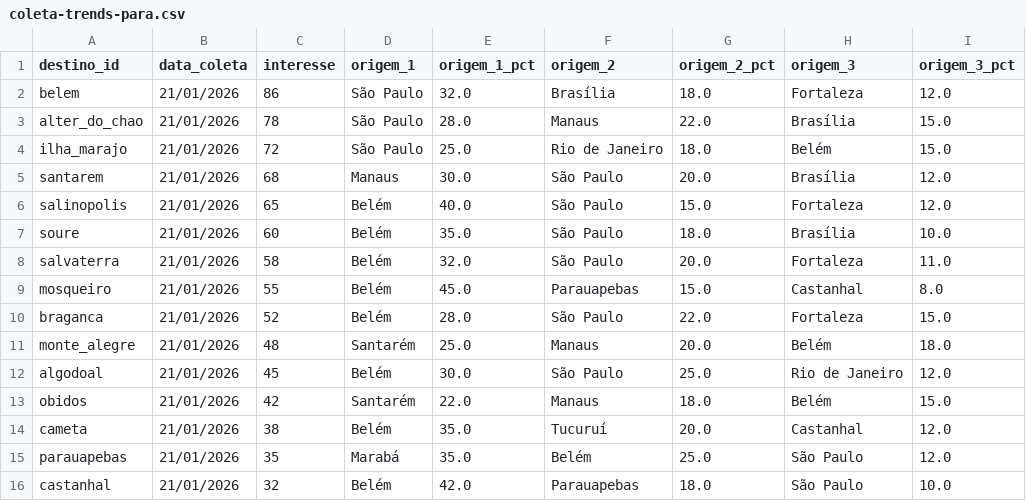
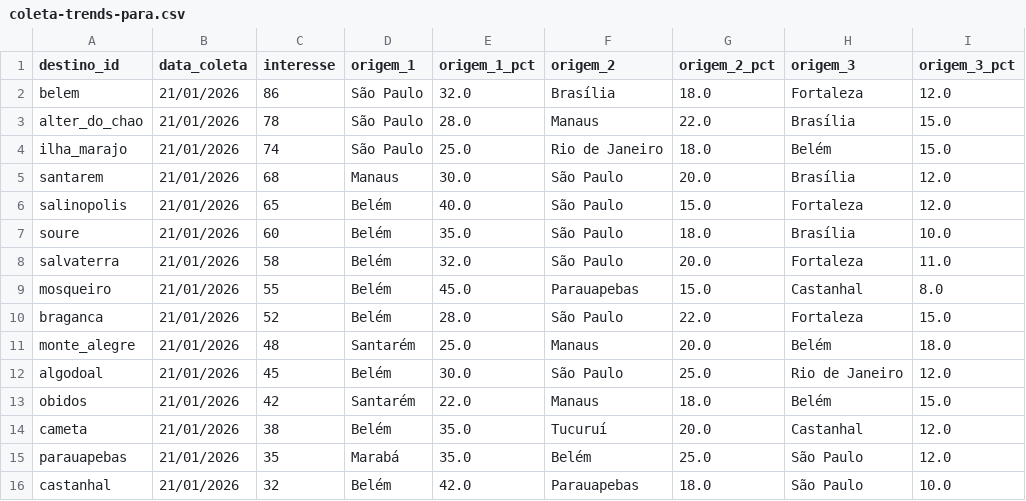
Before and after one commit to LIEZIOABR/pulse-amazonia, a CSV file: coleta-trends-para.csv, drawn as a sheet.

Commit message:
Update coleta-trends-para.csv

```diff
--- a/coleta-trends-para.csv
+++ b/coleta-trends-para.csv
@@ -3,3 +3,3 @@ belem,21/01/2026,86,São Paulo,32.0,Brasília,18.0,Fortaleza,12.0
 alter_do_chao,21/01/2026,78,São Paulo,28.0,Manaus,22.0,Brasília,15.0
-ilha_marajo,21/01/2026,72,São Paulo,25.0,Rio de Janeiro,18.0,Belém,15.0
+ilha_marajo,21/01/2026,74,São Paulo,25.0,Rio de Janeiro,18.0,Belém,15.0
 santarem,21/01/2026,68,Manaus,30.0,São Paulo,20.0,Brasília,12.0
```
